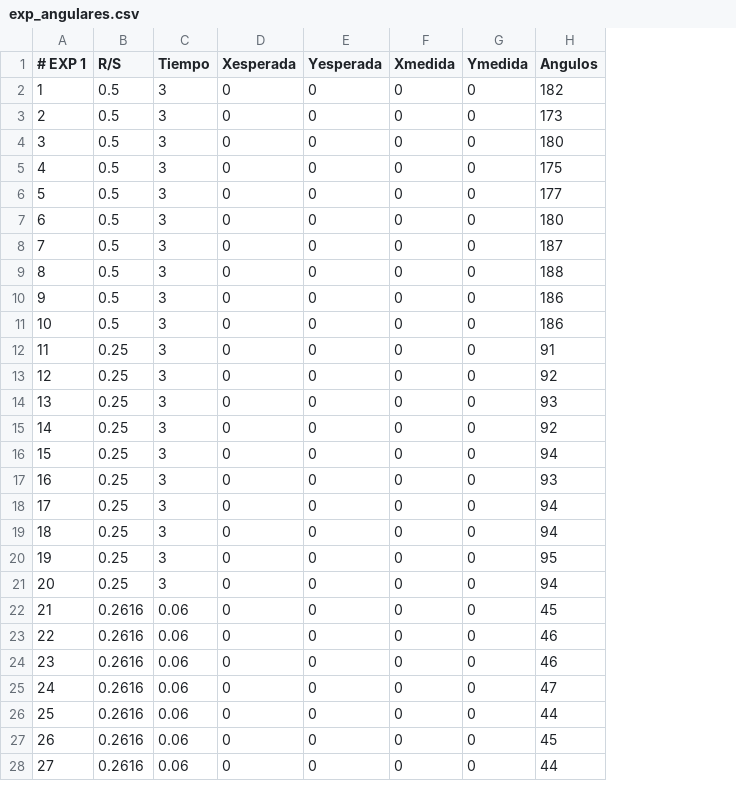
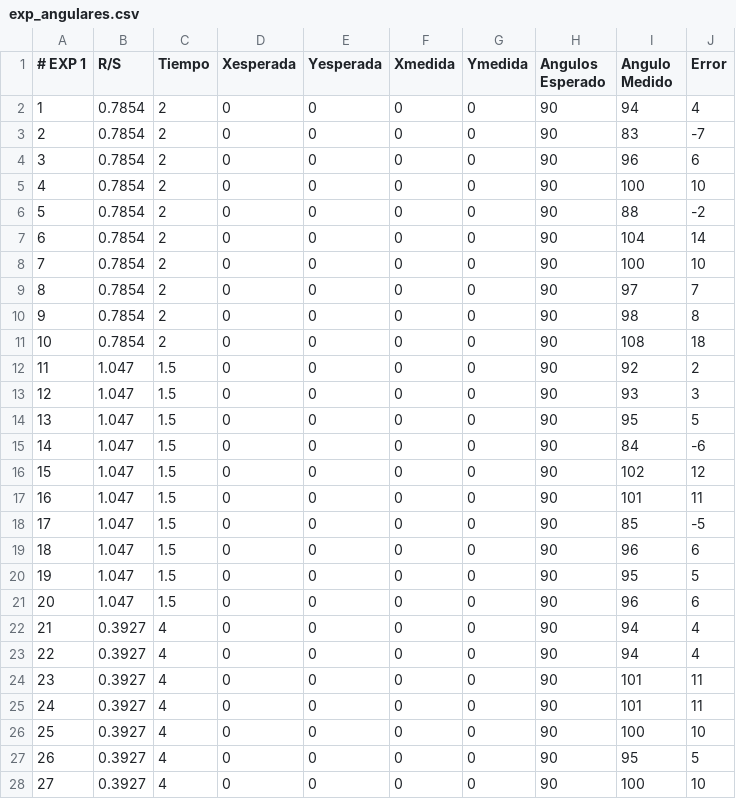
Before and after one commit to A01024901/ADJIC-bot, a CSV file: Minichallenges/minichal4/src/experimentation/exp_angulares.csv, drawn as a sheet; only a part is shown; removed rows and columns are numbered as before the commit, all else as after; the diff covers the shown part only; the diff names each change by its address in the sheet, - before the commit and + after, or states it on an @@ line.

Commit message:
Agregar pos angulares

```diff
--- a/Minichallenges/minichal4/src/experimentation/exp_angulares.csv
+++ b/Minichallenges/minichal4/src/experimentation/exp_angulares.csv
-column H (Angulos), rows 2-28: 182 | 173 | 180 | 175 | 177 | 180 | 187 | 188 | 186 | 186 | 91 | 92 | 93 | 92 | 94 | 93 | 94 | 94 | 95 | 94 | 45 | 46 | 46 | 47 | 44 | 45 | 44
+column H (Angulos Esperado), rows 2-28: all 90
+column I (Angulo Medido), rows 2-28: 94 | 83 | 96 | 100 | 88 | 104 | 100 | 97 | 98 | 108 | 92 | 93 | 95 | 84 | 102 | 101 | 85 | 96 | 95 | 96 | 94 | 94 | 101 | 101 | 100 | 95 | 100
+column J (Error), rows 2-28: 4 | -7 | 6 | 10 | -2 | 14 | 10 | 7 | 8 | 18 | 2 | 3 | 5 | -6 | 12 | 11 | -5 | 6 | 5 | 6 | 4 | 4 | 11 | 11 | 10 | 5 | 10
-B2:B11 (R/S): 0.5
+B2:B11 (R/S): 0.7854
-C2:C11 (Tiempo): 3
+C2:C11 (Tiempo): 2
-B12:B21 (R/S): 0.25
+B12:B21 (R/S): 1.047
-C12:C21 (Tiempo): 3
+C12:C21 (Tiempo): 1.5
-B22:B28 (R/S): 0.2616
+B22:B28 (R/S): 0.3927
-C22:C28 (Tiempo): 0.06
+C22:C28 (Tiempo): 4
```
Also changed, not shown: 46 edited cells elsewhere in this file, 3 other files.
